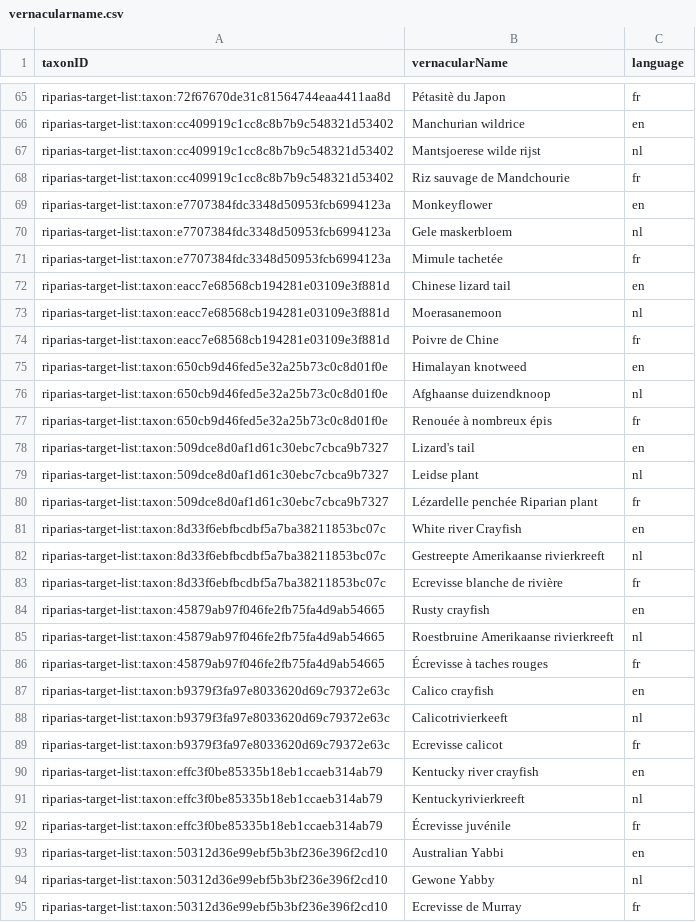
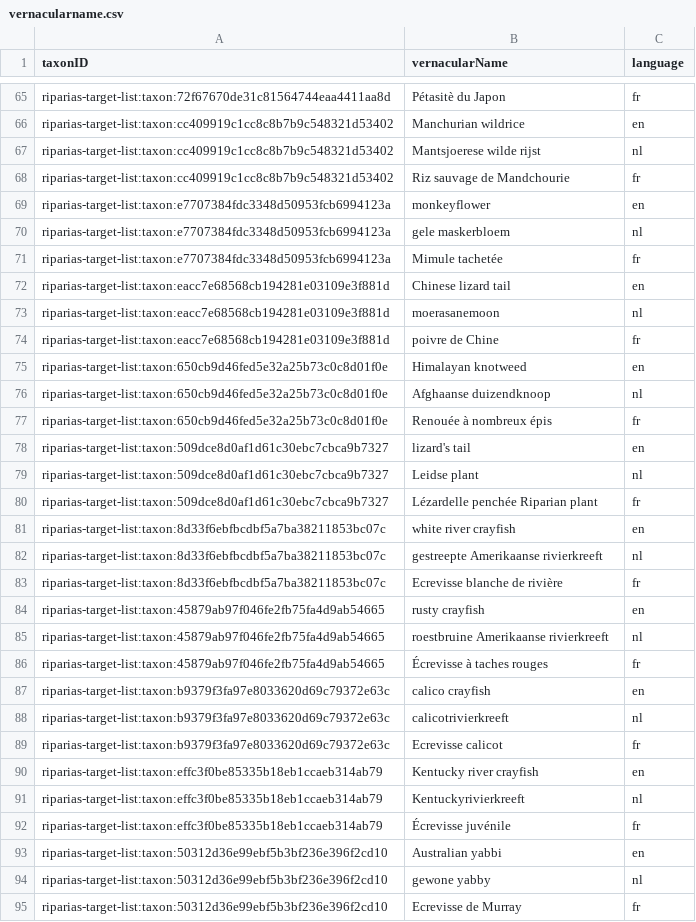
Before and after one commit to riparias/riparias-target-list, a CSV file: data/processed/vernacularname.csv, drawn as a sheet; only a part is shown, gaps mark what is left out; the diff covers the shown part only.

```diff
--- a/data/processed/vernacularname.csv
+++ b/data/processed/vernacularname.csv
@@ -68,8 +68,8 @@ riparias-target-list:taxon:cc409919c1cc8c8b7b9c548321d53402,Mantsjoerese wilde r
 riparias-target-list:taxon:cc409919c1cc8c8b7b9c548321d53402,Riz sauvage de Mandchourie,fr
-riparias-target-list:taxon:e7707384fdc3348d50953fcb6994123a,Monkeyflower,en
-riparias-target-list:taxon:e7707384fdc3348d50953fcb6994123a,Gele maskerbloem,nl
+riparias-target-list:taxon:e7707384fdc3348d50953fcb6994123a,monkeyflower,en
+riparias-target-list:taxon:e7707384fdc3348d50953fcb6994123a,gele maskerbloem,nl
 riparias-target-list:taxon:e7707384fdc3348d50953fcb6994123a,Mimule tachetée,fr
 riparias-target-list:taxon:eacc7e68568cb194281e03109e3f881d,Chinese lizard tail,en
-riparias-target-list:taxon:eacc7e68568cb194281e03109e3f881d,Moerasanemoon,nl
-riparias-target-list:taxon:eacc7e68568cb194281e03109e3f881d,Poivre de Chine,fr
+riparias-target-list:taxon:eacc7e68568cb194281e03109e3f881d,moerasanemoon,nl
+riparias-target-list:taxon:eacc7e68568cb194281e03109e3f881d,poivre de Chine,fr
 riparias-target-list:taxon:650cb9d46fed5e32a25b73c0c8d01f0e,Himalayan knotweed,en
@@ -77,13 +77,13 @@ riparias-target-list:taxon:650cb9d46fed5e32a25b73c0c8d01f0e,Afghaanse duizendkno
 riparias-target-list:taxon:650cb9d46fed5e32a25b73c0c8d01f0e,Renouée à nombreux épis,fr
-riparias-target-list:taxon:509dce8d0af1d61c30ebc7cbca9b7327,Lizard's tail,en
+riparias-target-list:taxon:509dce8d0af1d61c30ebc7cbca9b7327,lizard's tail,en
 riparias-target-list:taxon:509dce8d0af1d61c30ebc7cbca9b7327,Leidse plant,nl
 riparias-target-list:taxon:509dce8d0af1d61c30ebc7cbca9b7327,Lézardelle penchée Riparian plant,fr
-riparias-target-list:taxon:8d33f6ebfbcdbf5a7ba38211853bc07c,White river Crayfish,en
-riparias-target-list:taxon:8d33f6ebfbcdbf5a7ba38211853bc07c,Gestreepte Amerikaanse rivierkreeft,nl
+riparias-target-list:taxon:8d33f6ebfbcdbf5a7ba38211853bc07c,white river crayfish,en
+riparias-target-list:taxon:8d33f6ebfbcdbf5a7ba38211853bc07c,gestreepte Amerikaanse rivierkreeft,nl
 riparias-target-list:taxon:8d33f6ebfbcdbf5a7ba38211853bc07c,Ecrevisse blanche de rivière,fr
-riparias-target-list:taxon:45879ab97f046fe2fb75fa4d9ab54665,Rusty crayfish,en
-riparias-target-list:taxon:45879ab97f046fe2fb75fa4d9ab54665,Roestbruine Amerikaanse rivierkreeft,nl
+riparias-target-list:taxon:45879ab97f046fe2fb75fa4d9ab54665,rusty crayfish,en
+riparias-target-list:taxon:45879ab97f046fe2fb75fa4d9ab54665,roestbruine Amerikaanse rivierkreeft,nl
 riparias-target-list:taxon:45879ab97f046fe2fb75fa4d9ab54665,Écrevisse à taches rouges,fr
-riparias-target-list:taxon:b9379f3fa97e8033620d69c79372e63c,Calico crayfish,en
-riparias-target-list:taxon:b9379f3fa97e8033620d69c79372e63c,Calicotrivierkeeft,nl
+riparias-target-list:taxon:b9379f3fa97e8033620d69c79372e63c,calico crayfish,en
+riparias-target-list:taxon:b9379f3fa97e8033620d69c79372e63c,calicotrivierkreeft,nl
 riparias-target-list:taxon:b9379f3fa97e8033620d69c79372e63c,Ecrevisse calicot,fr
@@ -92,4 +92,4 @@ riparias-target-list:taxon:effc3f0be85335b18eb1ccaeb314ab79,Kentuckyrivierkreeft
 riparias-target-list:taxon:effc3f0be85335b18eb1ccaeb314ab79,Écrevisse juvénile,fr
-riparias-target-list:taxon:50312d36e99ebf5b3bf236e396f2cd10,Australian Yabbi,en
-riparias-target-list:taxon:50312d36e99ebf5b3bf236e396f2cd10,Gewone Yabby,nl
+riparias-target-list:taxon:50312d36e99ebf5b3bf236e396f2cd10,Australian yabbi,en
+riparias-target-list:taxon:50312d36e99ebf5b3bf236e396f2cd10,gewone yabby,nl
 riparias-target-list:taxon:50312d36e99ebf5b3bf236e396f2cd10,Ecrevisse de Murray,fr
```
Also changed, not shown: 34 edited cells elsewhere in this file, 3 other files.
